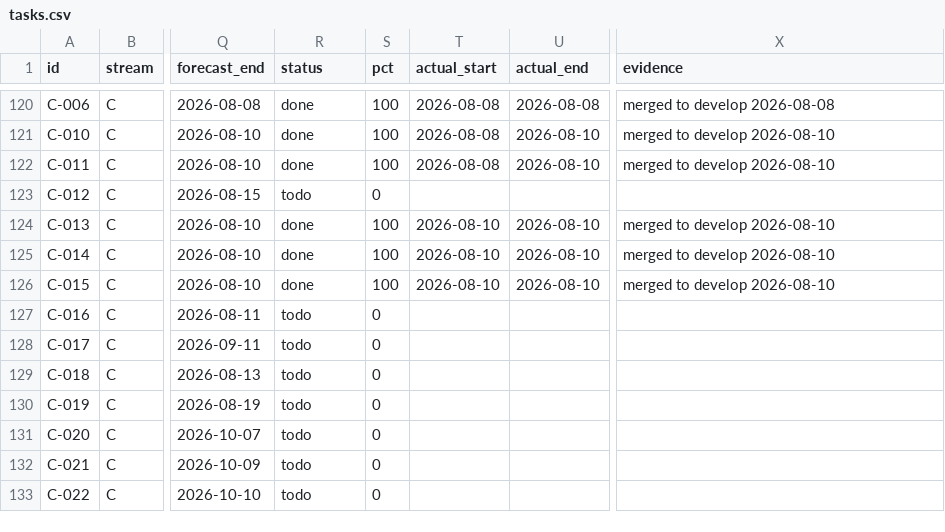
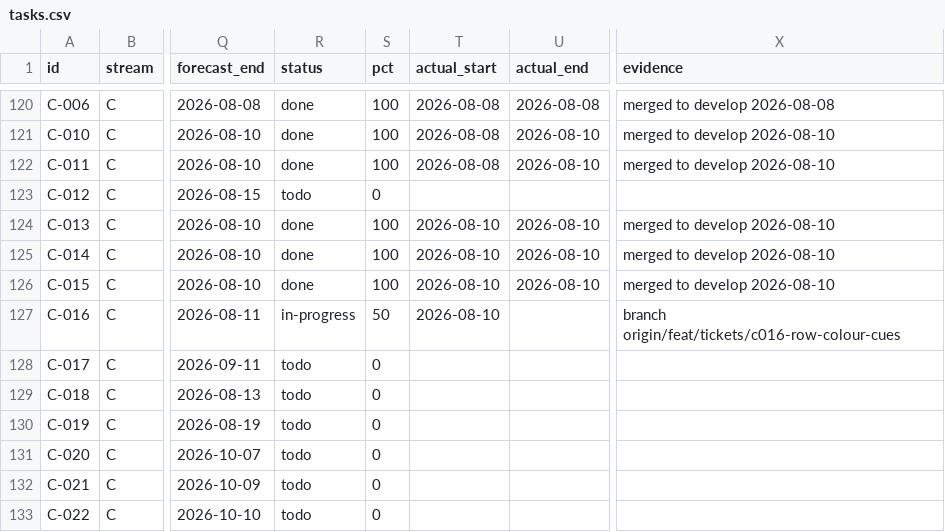
Before and after one commit to debashisedunext/EduTrack, a CSV file: docs/plan/tasks.csv, drawn as a sheet; only a part is shown, gaps mark what is left out; the diff names each change by its address in the sheet, - before the commit and + after, or states it on an @@ line.

Commit message:
chore(plan): schedule refresh after push
Regenerated by plan-tracker. Status derived from git.

```diff
--- a/docs/plan/tasks.csv
+++ b/docs/plan/tasks.csv
-R127 (status): todo
+R127 (status): in-progress
-S127 (pct): 0
+S127 (pct): 50
-T127 (actual_start): (empty)
+T127 (actual_start): 2026-08-10
-X127 (evidence): (empty)
+X127 (evidence): branch origin/feat/tickets/c016-row-colour-cues
```
Also changed, not shown: 2 other files.
